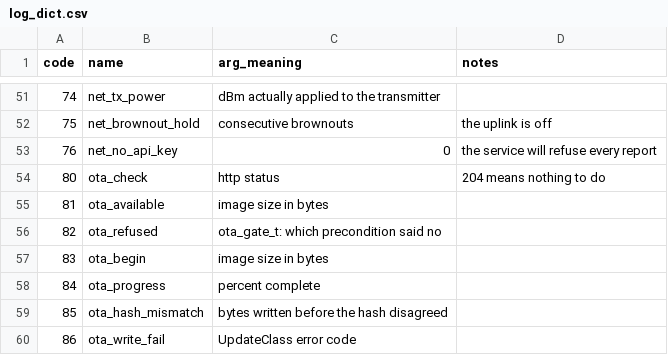
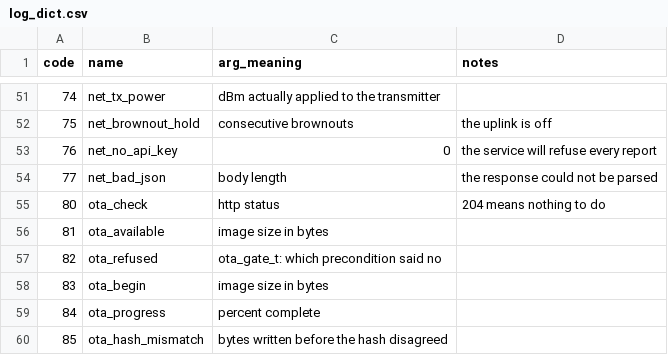
Before and after one commit to nvovka1/Electronics, a CSV file: ESP32/lora-queue-release/docs/log_dict.csv, drawn as a sheet; only a part is shown, gaps mark what is left out; the shorter side is filled out with more unchanged rows; the diff names each change by its address in the sheet, - before the commit and + after, or states it on an @@ line.

```diff
--- a/ESP32/lora-queue-release/docs/log_dict.csv
+++ b/ESP32/lora-queue-release/docs/log_dict.csv
+row 54: 77 | net_bad_json | body length | the response could not be parsed
```
Also changed, not shown: 6 other files.
